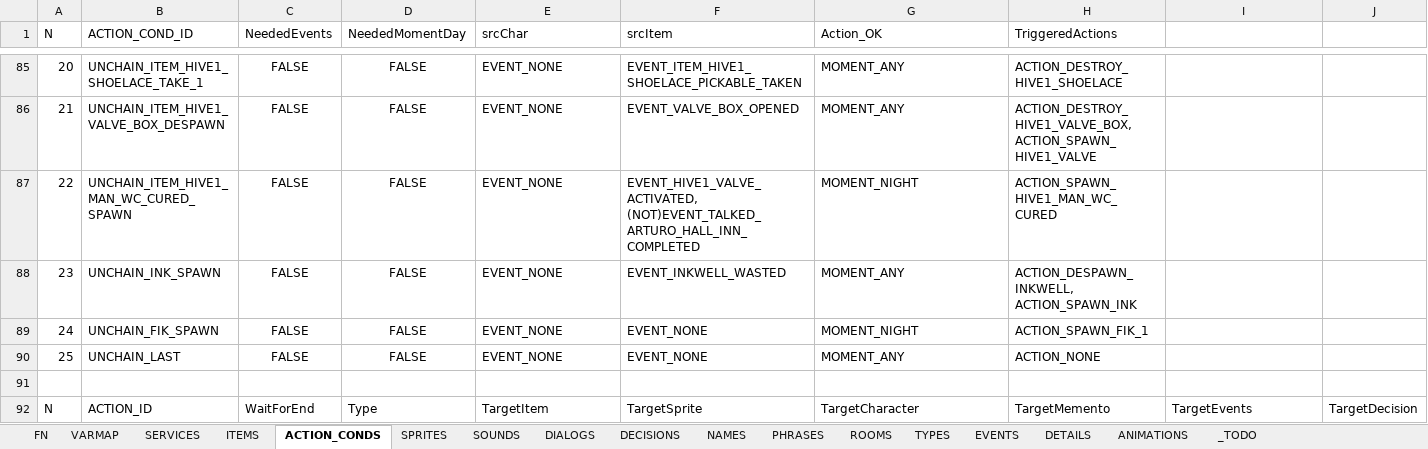
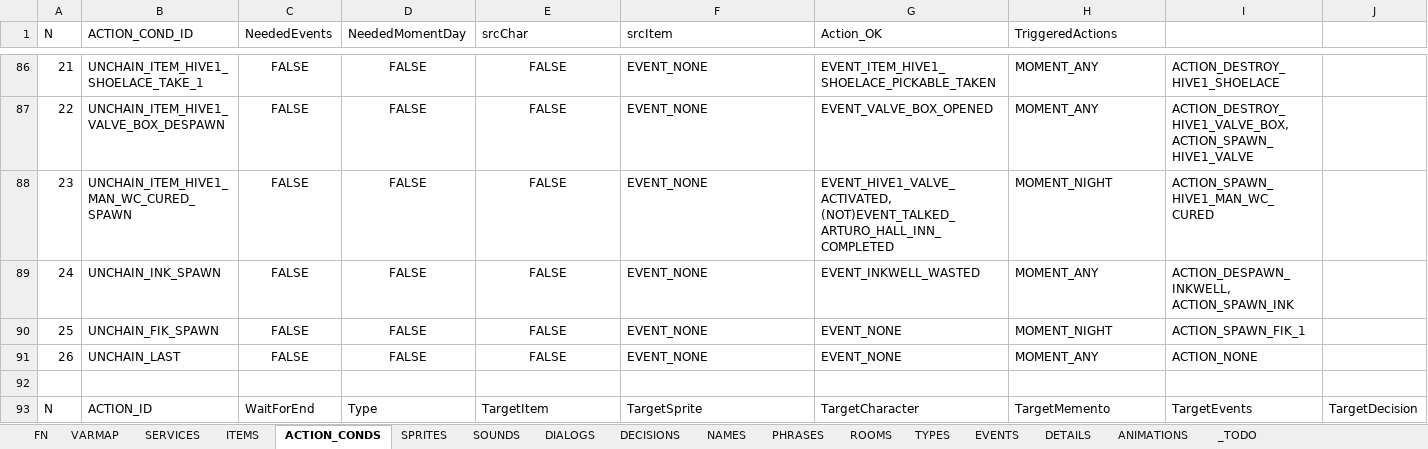
Before and after one commit to ivor4/Goblins3_AnotherQuest, an Excel workbook: VARMAP_Generator/VARMAP.xlsx, sheet ACTION_CONDS, drawn as a sheet; only a part is shown, gaps mark what is left out; values as stored, in another font and other column widths than the file's, no borders; charts and pictures and table styles not drawn; addresses are those after the commit; the diff covers the shown part only; the diff names each change by its address in the sheet, - before the commit and + after, or states it on an @@ line.

Commit message:
[Partial] Entry Exit and triggered Unchain conditions

```diff
--- a/VARMAP_Generator/VARMAP.xlsx (sheet ACTION_CONDS)
+++ b/VARMAP_Generator/VARMAP.xlsx (sheet ACTION_CONDS)
@@ column A (N) renumbered between rows 66 and 91 @@
-E86:E91 alignment: left
+E86:E91 alignment: center
-E86:E91 (srcChar): EVENT_NONE
+E86:E91 (srcChar): FALSE
-F86 (srcItem): EVENT_ITEM_HIVE1_SHOELACE_PICKABLE_TAKEN
+F86 (srcItem): EVENT_NONE
-G86 (Action_OK): MOMENT_ANY
+G86 (Action_OK): EVENT_ITEM_HIVE1_SHOELACE_PICKABLE_TAKEN
-H86 (TriggeredActions): ACTION_DESTROY_HIVE1_SHOELACE
+H86 (TriggeredActions): MOMENT_ANY
-I86: (empty)
+I86: ACTION_DESTROY_HIVE1_SHOELACE
-F87 (srcItem): EVENT_VALVE_BOX_OPENED
+F87 (srcItem): EVENT_NONE
-G87 (Action_OK): MOMENT_ANY
+G87 (Action_OK): EVENT_VALVE_BOX_OPENED
-H87 (TriggeredActions): ACTION_DESTROY_HIVE1_VALVE_BOX, ACTION_SPAWN_HIVE1_VALVE
+H87 (TriggeredActions): MOMENT_ANY
-I87: (empty)
+I87: ACTION_DESTROY_HIVE1_VALVE_BOX, ACTION_SPAWN_HIVE1_VALVE
-F88 (srcItem): EVENT_HIVE1_VALVE_ACTIVATED, (NOT)EVENT_TALKED_ARTURO_HALL_INN_COMPLETED
+F88 (srcItem): EVENT_NONE
-G88 (Action_OK): MOMENT_NIGHT
+G88 (Action_OK): EVENT_HIVE1_VALVE_ACTIVATED, (NOT)EVENT_TALKED_ARTURO_HALL_INN_COMPLETED
-H88 (TriggeredActions): ACTION_SPAWN_HIVE1_MAN_WC_CURED
+H88 (TriggeredActions): MOMENT_NIGHT
-I88: (empty)
+I88: ACTION_SPAWN_HIVE1_MAN_WC_CURED
-F89 (srcItem): EVENT_INKWELL_WASTED
+F89 (srcItem): EVENT_NONE
-G89 (Action_OK): MOMENT_ANY
+G89 (Action_OK): EVENT_INKWELL_WASTED
-H89 (TriggeredActions): ACTION_DESPAWN_INKWELL, ACTION_SPAWN_INK
+H89 (TriggeredActions): MOMENT_ANY
-I89: (empty)
+I89: ACTION_DESPAWN_INKWELL, ACTION_SPAWN_INK
-G90 (Action_OK): MOMENT_NIGHT
+G90 (Action_OK): EVENT_NONE
-H90 (TriggeredActions): ACTION_SPAWN_FIK_1
+H90 (TriggeredActions): MOMENT_NIGHT
-I90: (empty)
+I90: ACTION_SPAWN_FIK_1
-G91 (Action_OK): MOMENT_ANY
+G91 (Action_OK): EVENT_NONE
-H91 (TriggeredActions): ACTION_NONE
+H91 (TriggeredActions): MOMENT_ANY
-I91: (empty)
+I91: ACTION_NONE
```
Also changed, not shown: 1 added row, 121 edited cells and cell formats elsewhere in this sheet, sheet ROOMS, 9 other files.
